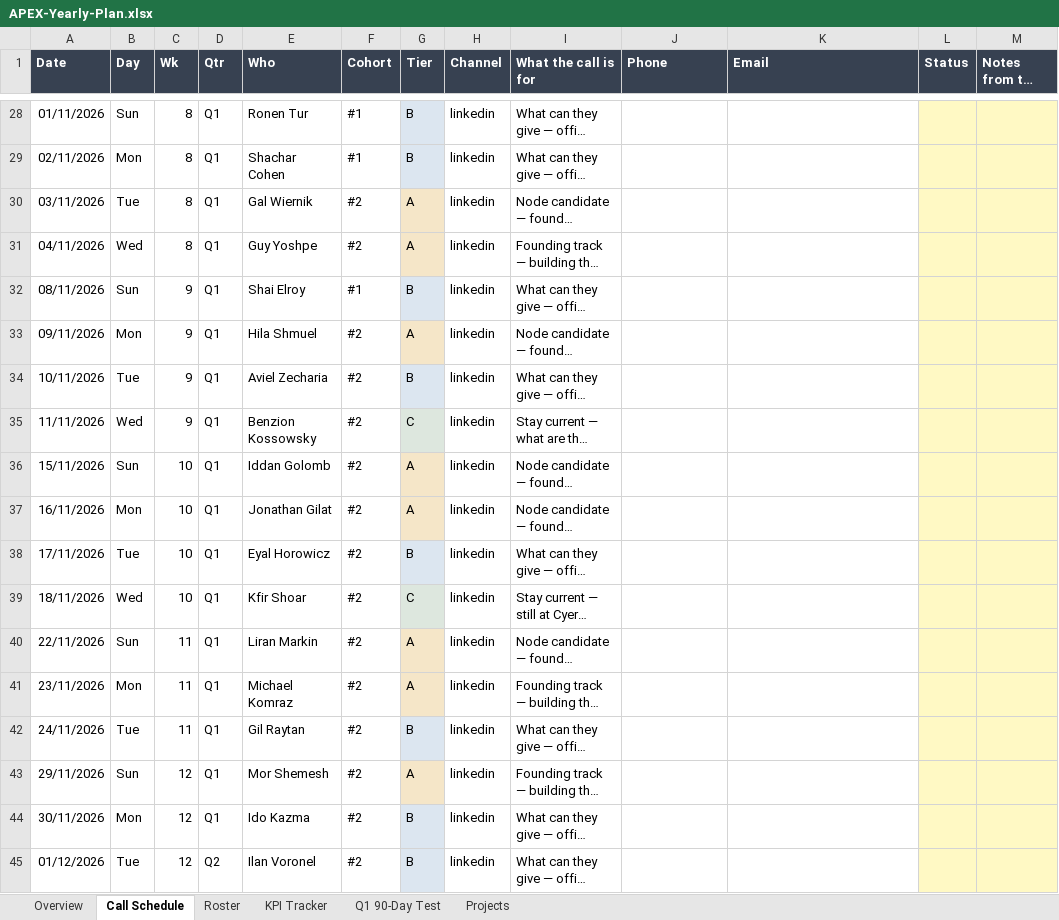
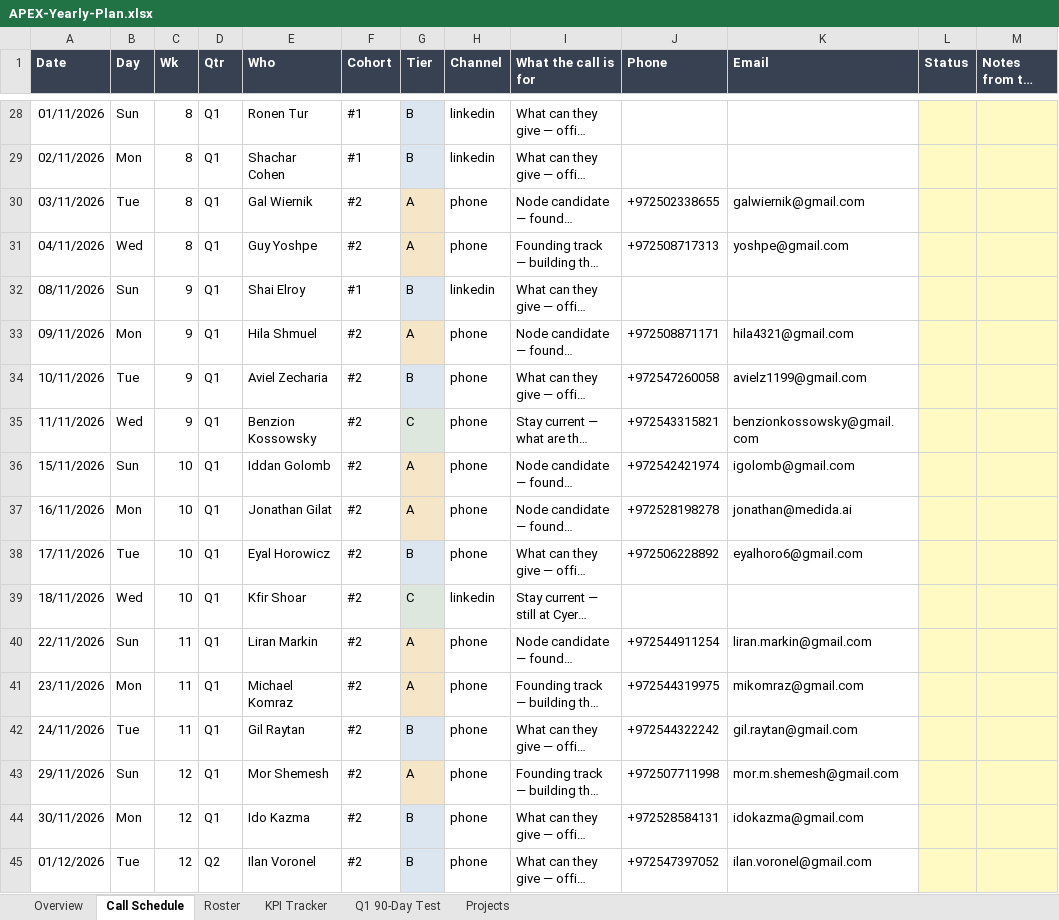
Before and after one commit to nadavdelgo-lang/Gmail_Agent, an Excel workbook: plan/2026-2027/APEX-Yearly-Plan.xlsx, sheet Call Schedule, drawn as a sheet; only a part is shown, gaps mark what is left out; long unchanged cells end in …; values as stored, in another font and other column widths than the file's, no borders; conditional formats not drawn; the diff covers the shown part only; the diff names each change by its address in the sheet, - before the commit and + after, or states it on an @@ line.

```diff
--- a/plan/2026-2027/APEX-Yearly-Plan.xlsx (sheet Call Schedule)
+++ b/plan/2026-2027/APEX-Yearly-Plan.xlsx (sheet Call Schedule)
-H30:H31 (Channel): linkedin
+H30:H31 (Channel): phone
-J30 (Phone): (empty)
+J30 (Phone): +972502338655
-K30 (Email): (empty)
+K30 (Email): galwiernik@gmail.com
-J31 (Phone): (empty)
+J31 (Phone): +972508717313
-K31 (Email): (empty)
+K31 (Email): yoshpe@gmail.com
-H33:H38 (Channel): linkedin
+H33:H38 (Channel): phone
-J33 (Phone): (empty)
+J33 (Phone): +972508871171
-K33 (Email): (empty)
+K33 (Email): hila4321@gmail.com
-J34 (Phone): (empty)
+J34 (Phone): +972547260058
-K34 (Email): (empty)
+K34 (Email): avielz1199@gmail.com
-J35 (Phone): (empty)
+J35 (Phone): +972543315821
-K35 (Email): (empty)
+K35 (Email): benzionkossowsky@gmail.com
-J36 (Phone): (empty)
+J36 (Phone): +972542421974
-K36 (Email): (empty)
+K36 (Email): igolomb@gmail.com
-J37 (Phone): (empty)
+J37 (Phone): +972528198278
-K37 (Email): (empty)
+K37 (Email): jonathan@medida.ai
-J38 (Phone): (empty)
+J38 (Phone): +972506228892
-K38 (Email): (empty)
+K38 (Email): eyalhoro6@gmail.com
-H40:H45 (Channel): linkedin
+H40:H45 (Channel): phone
-J40 (Phone): (empty)
+J40 (Phone): +972544911254
-K40 (Email): (empty)
+K40 (Email): liran.markin@gmail.com
-J41 (Phone): (empty)
+J41 (Phone): +972544319975
-K41 (Email): (empty)
+K41 (Email): mikomraz@gmail.com
-J42 (Phone): (empty)
+J42 (Phone): +972544322242
-K42 (Email): (empty)
+K42 (Email): gil.raytan@gmail.com
-J43 (Phone): (empty)
+J43 (Phone): +972507711998
-K43 (Email): (empty)
+K43 (Email): mor.m.shemesh@gmail.com
-J44 (Phone): (empty)
+J44 (Phone): +972528584131
-K44 (Email): (empty)
+K44 (Email): idokazma@gmail.com
-J45 (Phone): (empty)
+J45 (Phone): +972547397052
-K45 (Email): (empty)
+K45 (Email): ilan.voronel@gmail.com
```
Also changed, not shown: 409 edited cells elsewhere in this sheet, sheet Roster, 4 other files.
